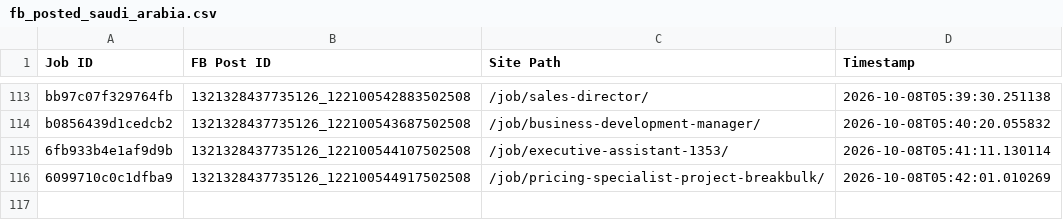
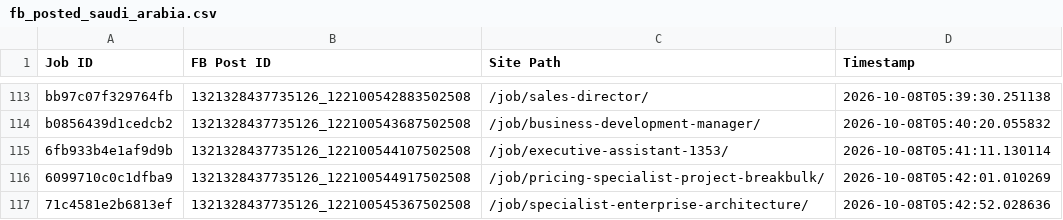
Before and after one commit to paulinepule2000/sa-sm, a CSV file: fb_posted_saudi_arabia.csv, drawn as a sheet; only a part is shown, gaps mark what is left out.

```diff
--- a/fb_posted_saudi_arabia.csv
+++ b/fb_posted_saudi_arabia.csv
@@ -116 +116,2 @@ b0856439d1cedcb2,1321328437735126_122100543687502508,/job/business-development-m
 6099710c0c1dfba9,1321328437735126_122100544917502508,/job/pricing-specialist-project-breakbulk/,2026-10-08T05:42:01.010269
+71c4581e2b6813ef,1321328437735126_122100545367502508,/job/specialist-enterprise-architecture/,2026-10-08T05:42:52.028636
```
